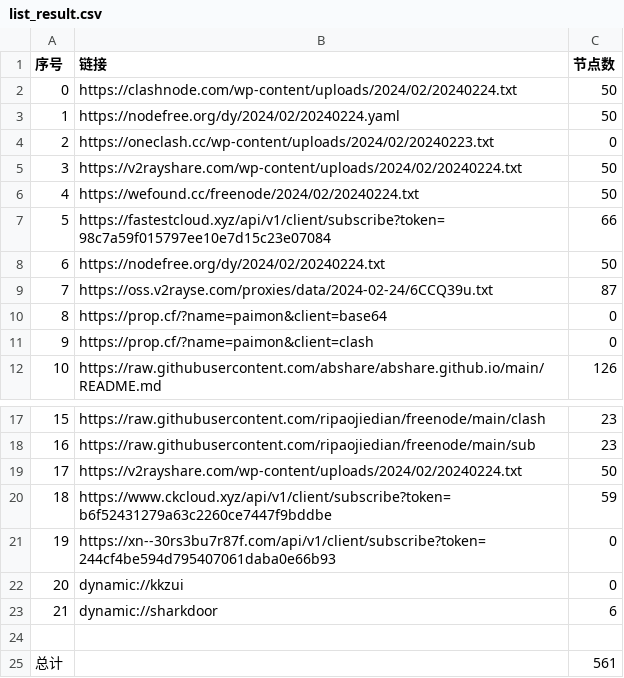
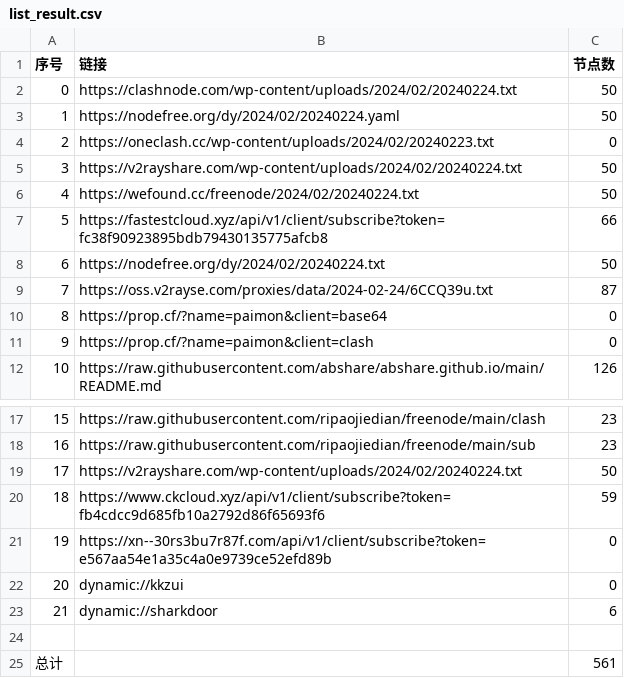
Before and after one commit to PrimarySchoolChief/NoMoreWalls, a CSV file: list_result.csv, drawn as a sheet; only a part is shown, gaps mark what is left out.

```diff
--- a/list_result.csv
+++ b/list_result.csv
@@ -6,3 +6,3 @@
 4,https://wefound.cc/freenode/2024/02/20240224.txt,50
-5,https://fastestcloud.xyz/api/v1/client/subscribe?token=98c7a59f015797ee10e7d15c23e07084,66
+5,https://fastestcloud.xyz/api/v1/client/subscribe?token=fc38f90923895bdb79430135775afcb8,66
 6,https://nodefree.org/dy/2024/02/20240224.txt,50
@@ -19,4 +19,4 @@
 17,https://v2rayshare.com/wp-content/uploads/2024/02/20240224.txt,50
-18,https://www.ckcloud.xyz/api/v1/client/subscribe?token=b6f52431279a63c2260ce7447f9bddbe,59
-19,https://xn--30rs3bu7r87f.com/api/v1/client/subscribe?token=244cf4be594d795407061daba0e66b93,0
+18,https://www.ckcloud.xyz/api/v1/client/subscribe?token=fb4cdcc9d685fb10a2792d86f65693f6,59
+19,https://xn--30rs3bu7r87f.com/api/v1/client/subscribe?token=e567aa54e1a35c4a0e9739ce52efd89b,0
 20,dynamic://kkzui,0
```
Also changed, not shown: 9 other files.
